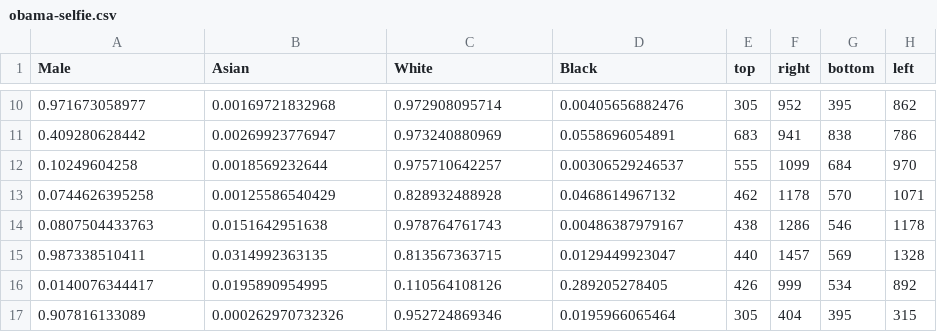
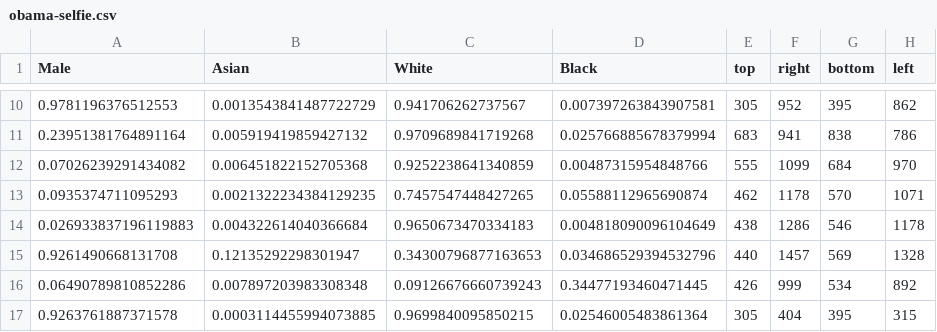
Before and after one commit to wondonghyeon/face-classification, a CSV file: results/obama-selfie.csv, drawn as a sheet; only a part is shown, gaps mark what is left out; the diff covers the shown part only.

```diff
--- a/results/obama-selfie.csv
+++ b/results/obama-selfie.csv
@@ -10,8 +10,8 @@ Male,Asian,White,Black,top,right,bottom,left
-0.971673058977,0.00169721832968,0.972908095714,0.00405656882476,305,952,395,862
-0.409280628442,0.00269923776947,0.973240880969,0.0558696054891,683,941,838,786
-0.10249604258,0.0018569232644,0.975710642257,0.00306529246537,555,1099,684,970
-0.0744626395258,0.00125586540429,0.828932488928,0.0468614967132,462,1178,570,1071
-0.0807504433763,0.0151642951638,0.978764761743,0.00486387979167,438,1286,546,1178
-0.987338510411,0.0314992363135,0.813567363715,0.0129449923047,440,1457,569,1328
-0.0140076344417,0.0195890954995,0.110564108126,0.289205278405,426,999,534,892
-0.907816133089,0.000262970732326,0.952724869346,0.0195966065464,305,404,395,315
+0.9781196376512553,0.0013543841487722729,0.941706262737567,0.007397263843907581,305,952,395,862
+0.23951381764891164,0.005919419859427132,0.9709689841719268,0.025766885678379994,683,941,838,786
+0.07026239291434082,0.006451822152705368,0.9252238641340859,0.00487315954848766,555,1099,684,970
+0.0935374711095293,0.0021322234384129235,0.7457547448427265,0.05588112965690874,462,1178,570,1071
+0.026933837196119883,0.004322614040366684,0.9650673470334183,0.004818090096104649,438,1286,546,1178
+0.9261490668131708,0.12135292298301947,0.34300796877163653,0.034686529394532796,440,1457,569,1328
+0.06490789810852286,0.007897203983308348,0.09126676660739243,0.34477193460471445,426,999,534,892
+0.9263761887371578,0.0003114455994073885,0.9699840095850215,0.02546005483861364,305,404,395,315
```
Also changed, not shown: 32 edited cells elsewhere in this file, results/blm.csv, results/g20-2016.csv, 16 other files.
